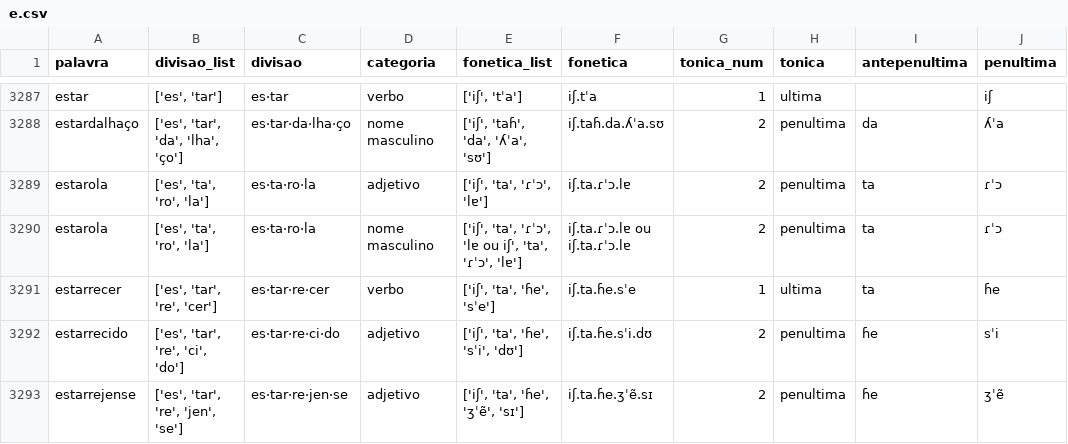
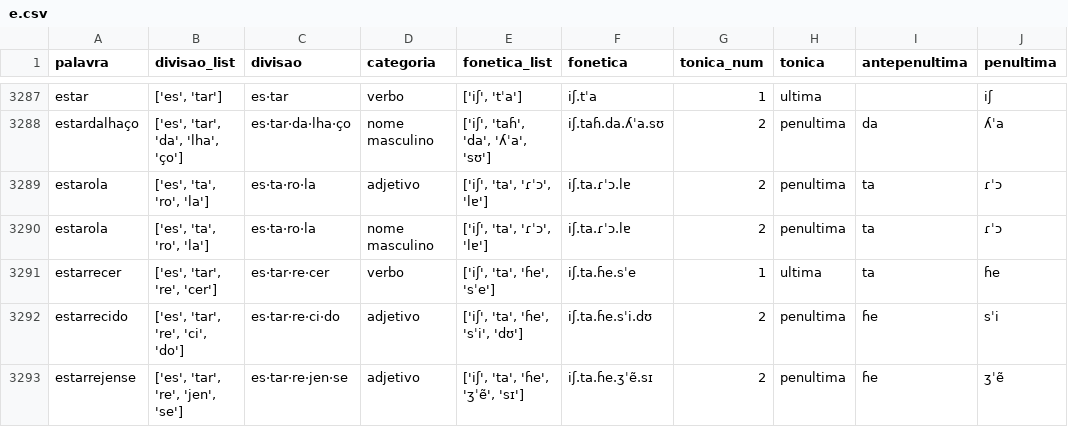
Before and after one commit to aaavalenca/dicionarioderimas, a CSV file: Crawler/labeled/e.csv, drawn as a sheet; only a part is shown, gaps mark what is left out; the diff covers the shown part only; the diff names each change by its address in the sheet, - before the commit and + after, or states it on an @@ line.

```diff
--- a/Crawler/labeled/e.csv
+++ b/Crawler/labeled/e.csv
-E3290 (fonetica_list): ['iʃ', 'ta', 'ɾˈɔ', 'lɐ ou iʃ', 'ta', 'ɾˈɔ', 'lɐ']
+E3290 (fonetica_list): ['iʃ', 'ta', 'ɾˈɔ', 'lɐ']
-F3290 (fonetica): iʃ.ta.ɾˈɔ.lɐ ou iʃ.ta.ɾˈɔ.lɐ
+F3290 (fonetica): iʃ.ta.ɾˈɔ.lɐ
```
Also changed, not shown: 141 edited cells elsewhere in this file, Crawler/labeled/c.csv, Crawler/labeled/i.csv, 24 other files.
